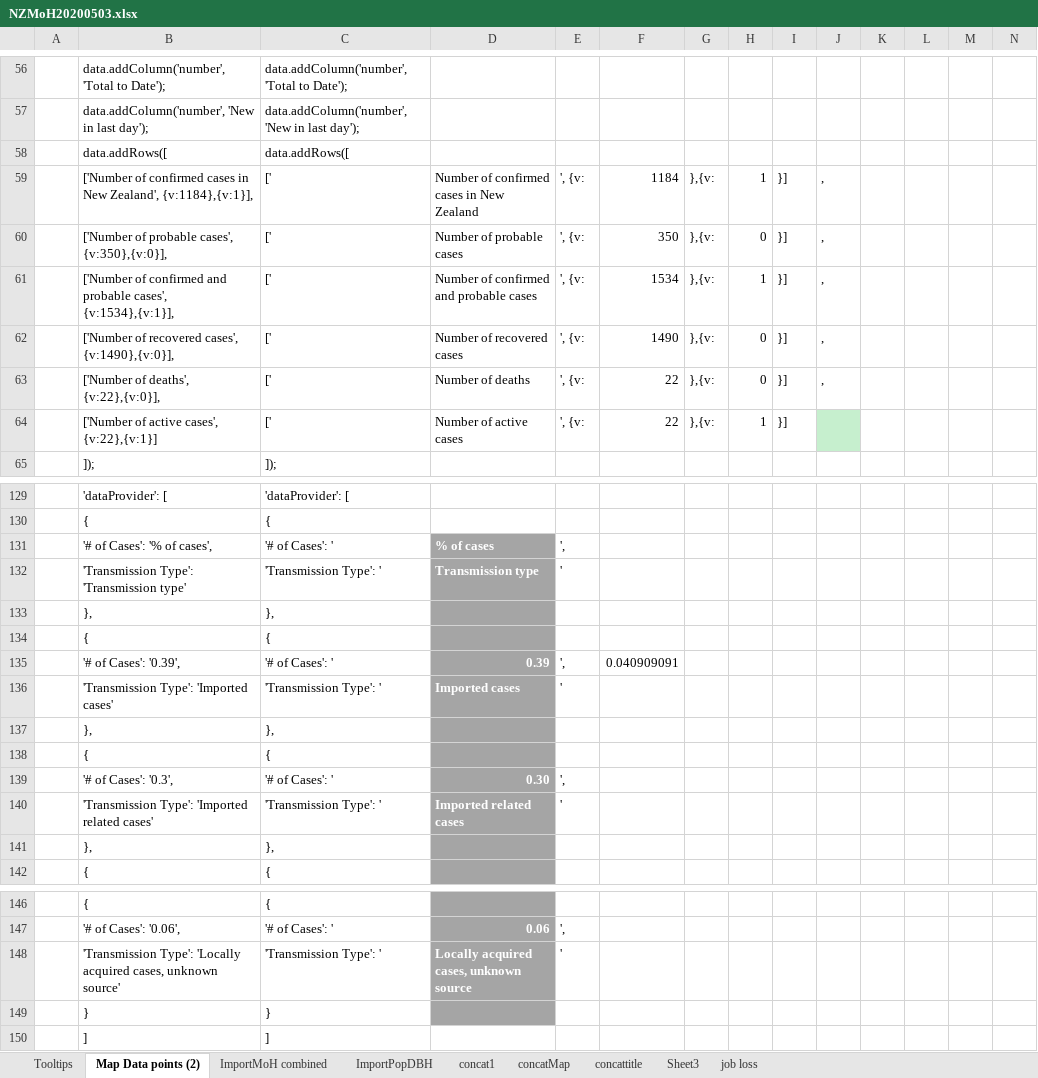
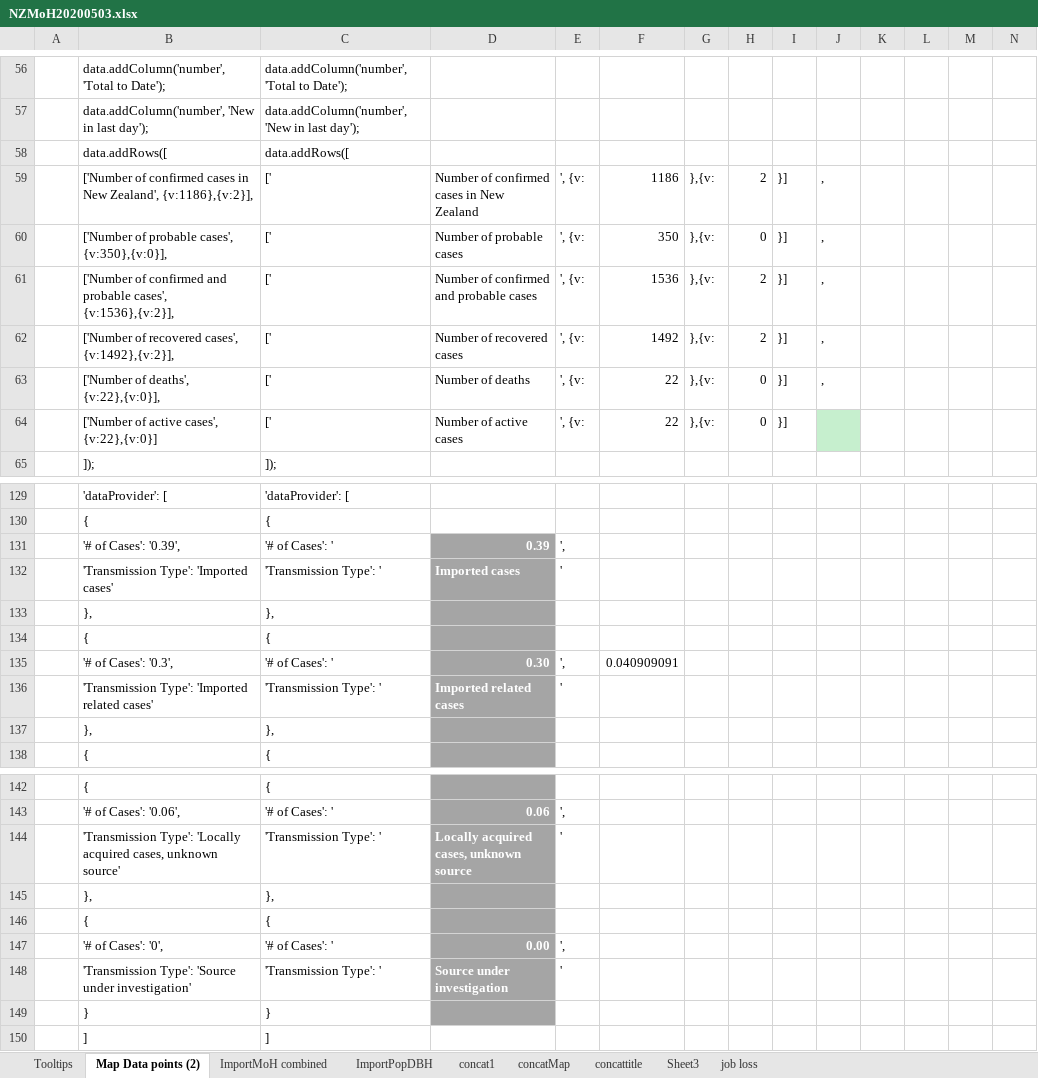
Before and after one commit to drakemax/TestGraphPage, an Excel workbook: NZMoH20200503.xlsx, sheet Map Data points (2), drawn as a sheet; only a part is shown, gaps mark what is left out; values as stored, in another font and other column widths than the file's, no borders; removed rows and columns are numbered as before the commit, all else as after; rows hold the shown columns only; the diff covers the shown part only; the diff names each change by its address in the sheet, - before the commit and + after, or states it on an @@ line.

```diff
--- a/NZMoH20200503.xlsx (sheet Map Data points (2))
+++ b/NZMoH20200503.xlsx (sheet Map Data points (2))
-B59: …New Zealand', {v:1184},{v:1}],
+B59: …New Zealand', {v:1186},{v:2}],
-F59: 1184
+F59: 1186
-H59: 1
+H59: 2
-B61: …probable cases', {v:1534},{v:1}],
+B61: …probable cases', {v:1536},{v:2}],
-F61: 1534
+F61: 1536
-H61: 1
+H61: 2
-B62: …recovered cases', {v:1490},{v:0}],
+B62: …recovered cases', {v:1492},{v:2}],
-F62: 1490
+F62: 1492
-H62: 0
+H62: 2
-B64: ['Number of active cases', {v:22},{v:1}]
+B64: ['Number of active cases', {v:22},{v:0}]
-H64: 1
+H64: 0
-row 131:  | '# of Cases': '% of cases', | '# of Cases': ' | % of cases | ',
-row 132:  | 'Transmission Type': 'Transmission type' | 'Transmission Type': ' | Transmission type | '
-F131: 0.040909091
+F131: (empty)
-F135: (empty)
+F135: 0.040909091
@@ row 133 moved to row 145: }, @@
@@ row 134 moved to row 146: { @@
+row 147:  | '# of Cases': '0', | '# of Cases': ' | 0.00 | ',
+row 148:  | 'Transmission Type': 'Source under investigation' | 'Transmission Type': ' | Source under investigation | '
```
Also changed, not shown: 21 edited cells elsewhere in this sheet, sheet ImportMoH combined, formulas that keep their value.
